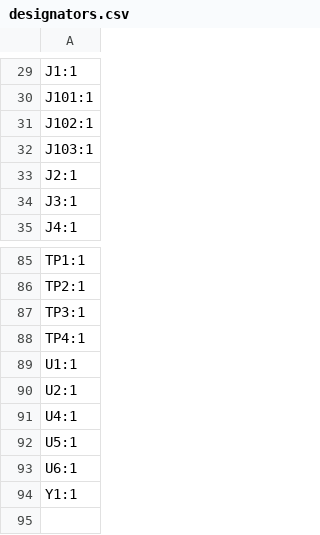
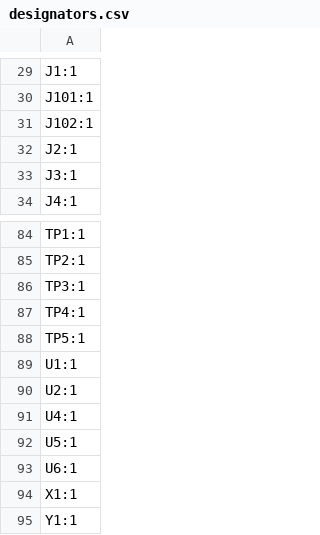
Before and after one commit to afonsus1997/Inercia-floppy-badge, a CSV file: Hardware/2024/mod-badge-inercia/production/designators.csv, drawn as a sheet; only a part is shown, gaps mark what is left out; removed rows and columns are numbered as before the commit, all else as after; the diff names each change by its address in the sheet, - before the commit and + after, or states it on an @@ line.

```diff
--- a/Hardware/2024/mod-badge-inercia/production/designators.csv
+++ b/Hardware/2024/mod-badge-inercia/production/designators.csv
-row 32: J103:1
+row 88: TP5:1
+row 94: X1:1
```
Also changed, not shown: Hardware/2024/mod-badge-inercia/production/bom.csv, Hardware/2024/mod-badge-inercia/production/positions.csv, 13 other files.
